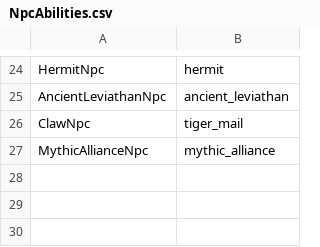
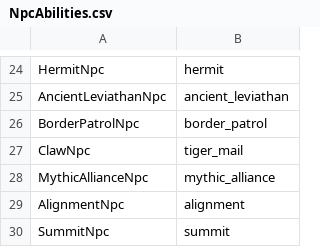
Before and after one commit to Essorcal/Project1998, a CSV file: game-data/NpcAbilities.csv, drawn as a sheet; only a part is shown, gaps mark what is left out; the diff names each change by its address in the sheet, - before the commit and + after, or states it on an @@ line.

```diff
--- a/game-data/NpcAbilities.csv
+++ b/game-data/NpcAbilities.csv
+row 26: BorderPatrolNpc | border_patrol
+row 29: AlignmentNpc | alignment
+row 30: SummitNpc | summit
```
Also changed, not shown: game-data/SpellParams.csv, game-data/spell_effects.csv, 9 other files.
